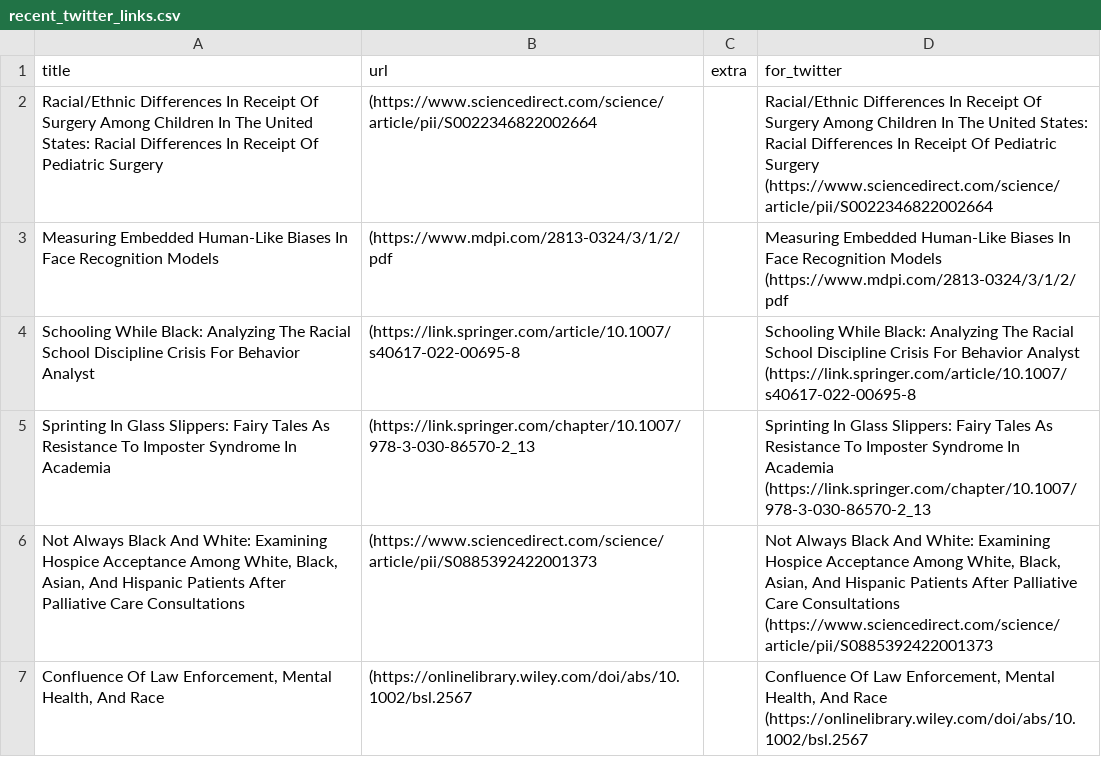
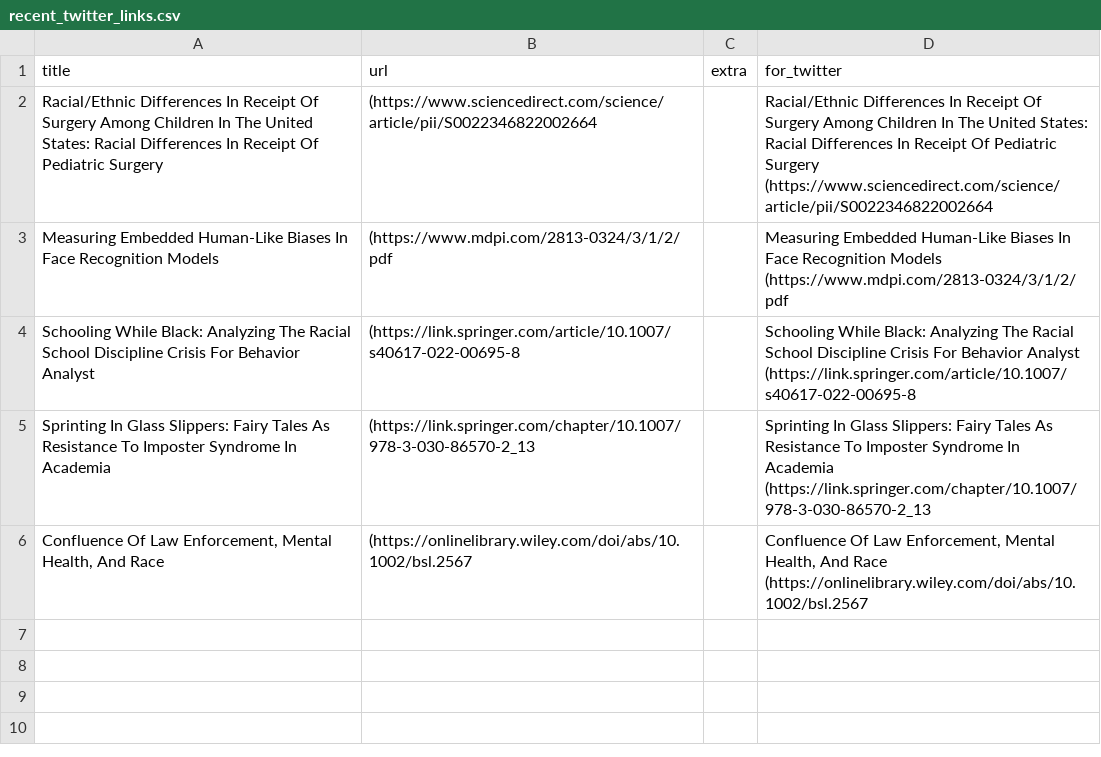
Before and after one commit to DiversifyDigest/digest_curation, a CSV file: recent_twitter_links.csv, drawn as a sheet.

```diff
--- a/recent_twitter_links.csv
+++ b/recent_twitter_links.csv
@@ -15,6 +15,2 @@ Sprinting In Glass Slippers: Fairy Tales As Resistance To Imposter Syndrome In A
 ",Sprinting In Glass Slippers: Fairy Tales As Resistance To Imposter Syndrome In Academia   (https://link.springer.com/chapter/10.1007/978-3-030-86570-2_13
-"Not Always Black And White: Examining Hospice Acceptance Among White, Black, Asian, And Hispanic Patients After Palliative Care Consultations",(https://www.sciencedirect.com/science/article/pii/S0885392422001373,"
-
-
-","Not Always Black And White: Examining Hospice Acceptance Among White, Black, Asian, And Hispanic Patients After Palliative Care Consultations   (https://www.sciencedirect.com/science/article/pii/S0885392422001373"
 "Confluence Of Law Enforcement, Mental Health, And Race",(https://onlinelibrary.wiley.com/doi/abs/10.1002/bsl.2567,"
```
